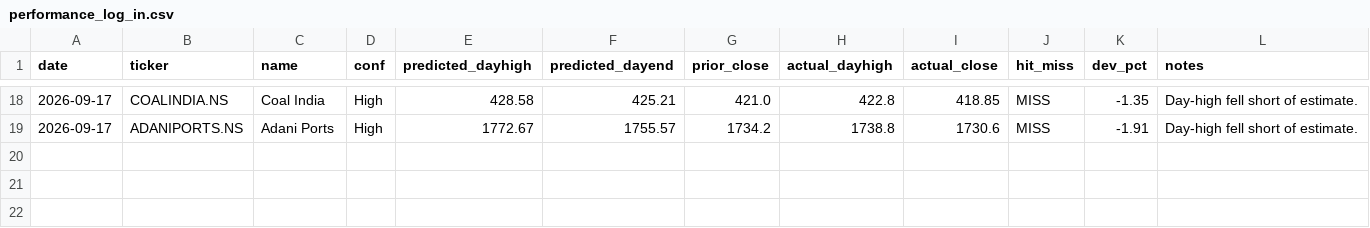
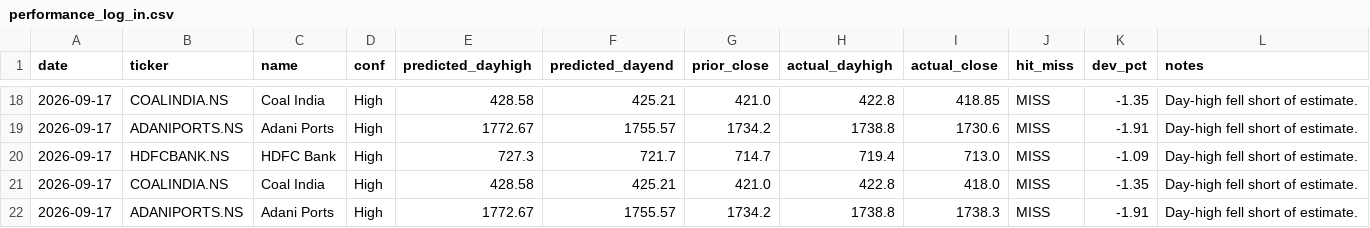
Before and after one commit to amaccountant/swing-agent, a CSV file: performance_log_in.csv, drawn as a sheet; only a part is shown, gaps mark what is left out.

Commit message:
India review + dashboard

```diff
--- a/performance_log_in.csv
+++ b/performance_log_in.csv
@@ -19 +19,4 @@ date,ticker,name,conf,predicted_dayhigh,predicted_dayend,prior_close,actual_dayh
 2026-09-17,ADANIPORTS.NS,Adani Ports,High,1772.67,1755.57,1734.2,1738.8,1730.6,MISS,-1.91,Day-high fell short of estimate.
+2026-09-17,HDFCBANK.NS,HDFC Bank,High,727.3,721.7,714.7,719.4,713.0,MISS,-1.09,Day-high fell short of estimate.
+2026-09-17,COALINDIA.NS,Coal India,High,428.58,425.21,421.0,422.8,418.0,MISS,-1.35,Day-high fell short of estimate.
+2026-09-17,ADANIPORTS.NS,Adani Ports,High,1772.67,1755.57,1734.2,1738.8,1738.3,MISS,-1.91,Day-high fell short of estimate.
```
Also changed, not shown: 2 other files.
